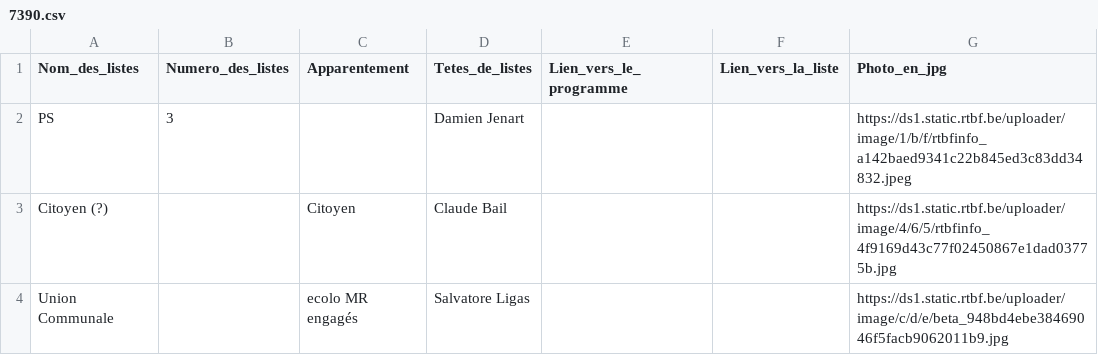
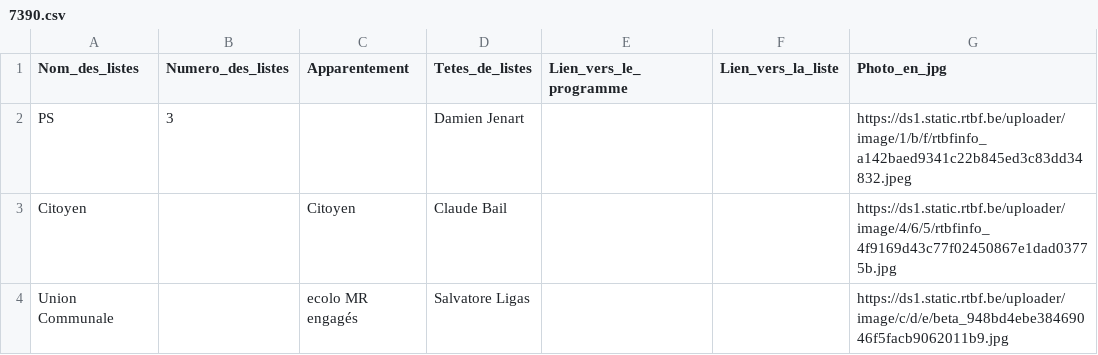
Before and after one commit to amcaw/electionslists, a CSV file: 7390.csv, drawn as a sheet.

Commit message:
Upload CSV file

```diff
--- a/7390.csv
+++ b/7390.csv
@@ -2,3 +2,3 @@
 PS,3,,Damien Jenart,,,https://ds1.static.rtbf.be/uploader/image/1/b/f/rtbfinfo_a142baed9341c22b845ed3c83dd34832.jpeg
-Citoyen (?),,Citoyen,Claude Bail,,,https://ds1.static.rtbf.be/uploader/image/4/6/5/rtbfinfo_4f9169d43c77f02450867e1dad03775b.jpg
+Citoyen,,Citoyen,Claude Bail,,,https://ds1.static.rtbf.be/uploader/image/4/6/5/rtbfinfo_4f9169d43c77f02450867e1dad03775b.jpg
 Union Communale,,ecolo  MR  engagés,Salvatore Ligas,,,https://ds1.static.rtbf.be/uploader/image/c/d/e/beta_948bd4ebe38469046f5facb9062011b9.jpg
```
